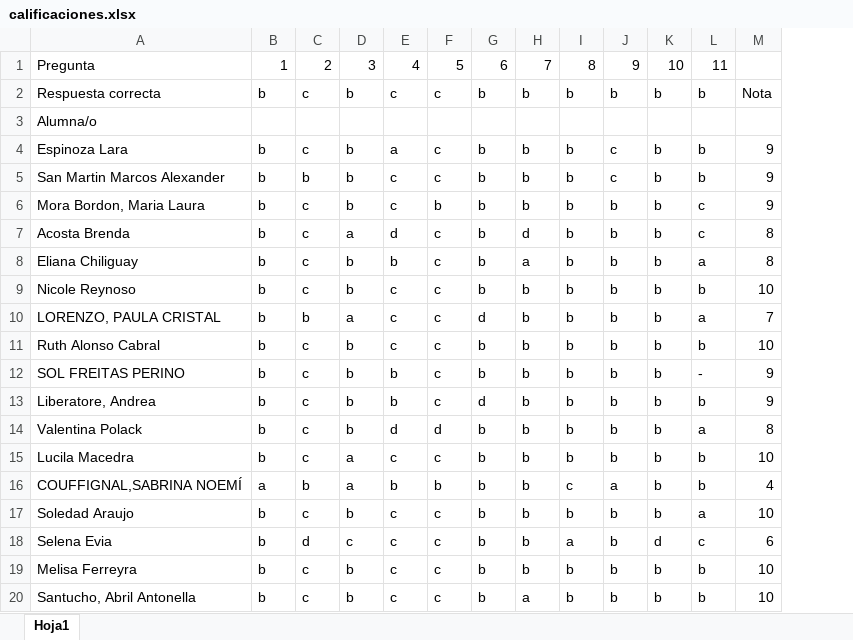
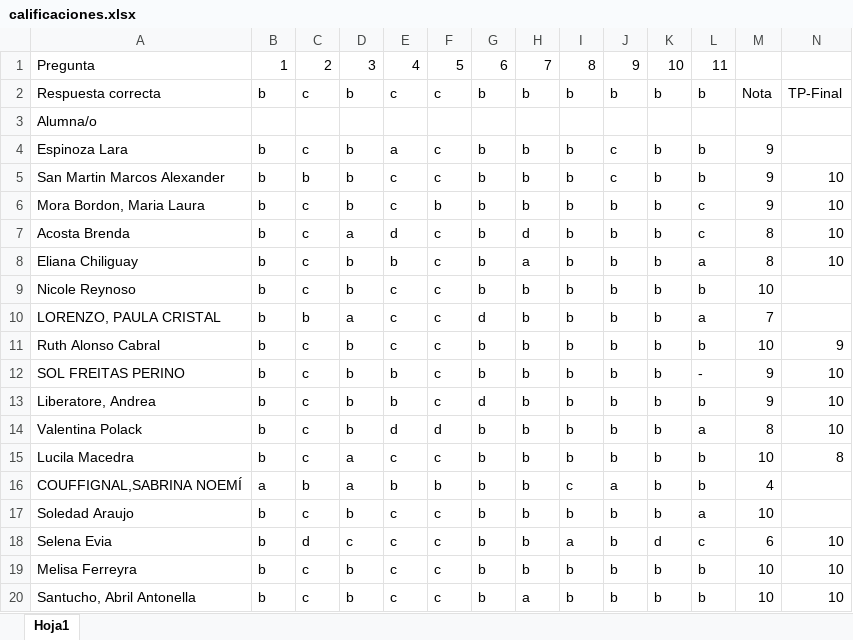
Before and after one commit to albertomoyano/seminarioUBA2026, an Excel workbook: calificaciones.xlsx, sheet Hoja1, drawn as a sheet; values as stored, in another font and other column widths than the file's, no cell formats; the diff names each change by its address in the sheet, - before the commit and + after, or states it on an @@ line.

```diff
--- a/calificaciones.xlsx (sheet Hoja1)
+++ b/calificaciones.xlsx (sheet Hoja1)
+column N, rows 2-20: TP-Final |  |  | 10 | 10 | 10 | 10 |  |  | 9 | 10 | 10 | 10 | 8 |  |  | 10 | 10 | 10
```
Also changed, not shown: cell formats, 4 other files.
